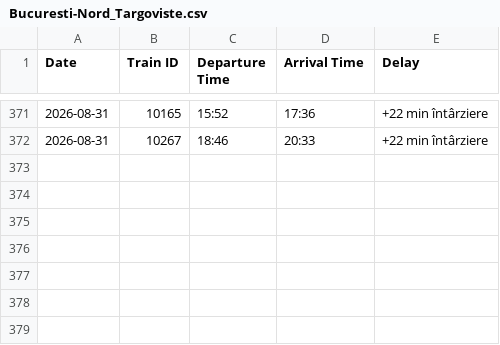
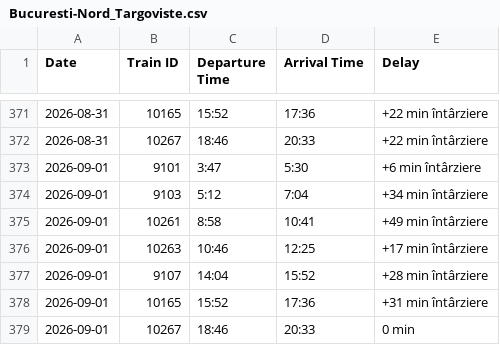
Before and after one commit to R4resDev/Train-Delay-Scraper, a CSV file: data/Bucuresti-Nord_Targoviste.csv, drawn as a sheet; only a part is shown, gaps mark what is left out; the diff names each change by its address in the sheet, - before the commit and + after, or states it on an @@ line.

```diff
--- a/data/Bucuresti-Nord_Targoviste.csv
+++ b/data/Bucuresti-Nord_Targoviste.csv
+row 373: 2026-09-01 | 9101 | 3:47 | 5:30 | +6 min întârziere
+row 374: 2026-09-01 | 9103 | 5:12 | 7:04 | +34 min întârziere
+row 375: 2026-09-01 | 10261 | 8:58 | 10:41 | +49 min întârziere
+row 376: 2026-09-01 | 10263 | 10:46 | 12:25 | +17 min întârziere
+row 377: 2026-09-01 | 9107 | 14:04 | 15:52 | +28 min întârziere
+row 378: 2026-09-01 | 10165 | 15:52 | 17:36 | +31 min întârziere
+row 379: 2026-09-01 | 10267 | 18:46 | 20:33 | 0 min
```
Also changed, not shown: data/Bucuresti-Basarab-h_Targoviste.csv, data/Targoviste_Bucuresti-Basarab-h.csv, 1 other file.
